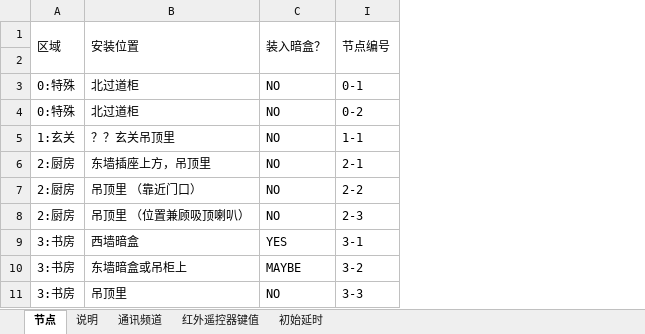
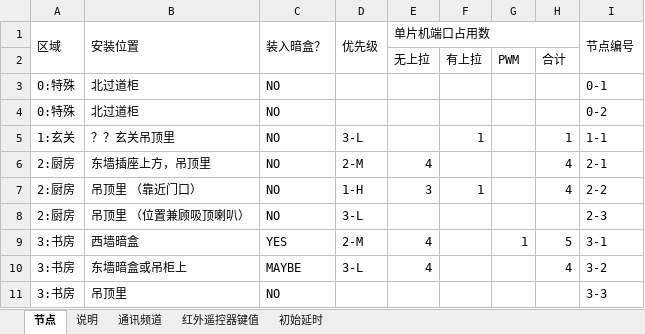
Before and after one commit to TangGuoHua/smarthome, an Excel workbook: Docs/智能家节点.xlsx, sheet 节点, drawn as a sheet; only a part is shown; values as stored, in another font and other column widths than the file's, no cell formats; the diff names each change by its address in the sheet, - before the commit and + after, or states it on an @@ line.

```diff
--- a/Docs/智能家节点.xlsx (sheet 节点)
+++ b/Docs/智能家节点.xlsx (sheet 节点)
@@ column D (优先级) unhidden, rows 5-10: 3-L | 2-M | 1-H | 3-L | 2-M | 3-L @@
@@ column E (单片机端口占用数) unhidden, rows 2-10: 无上拉 |  |  |  | 4 | 3 |  | 4 | 4 @@
@@ column F unhidden, rows 2-7: 有上拉 |  |  | 1 |  | 1 @@
@@ column G unhidden, rows 2-9: PWM |  |  |  |  |  |  | 1 @@
@@ column H unhidden, rows 2-10: 合计 |  |  | 1 | 4 | 4 |  | 5 | 4 @@
```
Also changed, not shown: cell formats, charts or pictures.
